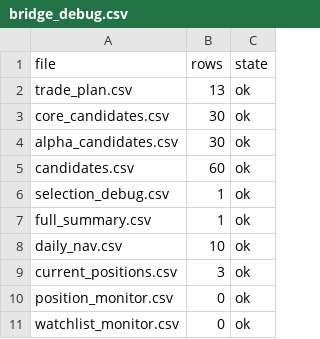
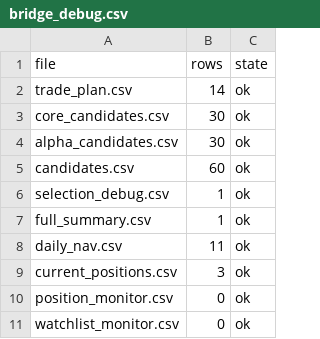
Before and after one commit to bichcs5566-alt/V204-app, a CSV file: bridge_debug.csv, drawn as a sheet.

```diff
--- a/bridge_debug.csv
+++ b/bridge_debug.csv
@@ -1,3 +1,3 @@
 file,rows,state
-trade_plan.csv,13,ok
+trade_plan.csv,14,ok
 core_candidates.csv,30,ok
@@ -7,3 +7,3 @@ selection_debug.csv,1,ok
 full_summary.csv,1,ok
-daily_nav.csv,10,ok
+daily_nav.csv,11,ok
 current_positions.csv,3,ok
```
Also changed, not shown: mobile_dashboard_v1/data/bridge_debug.csv, mobile_dashboard_v1/data/daily_nav.csv, 15 other files.
